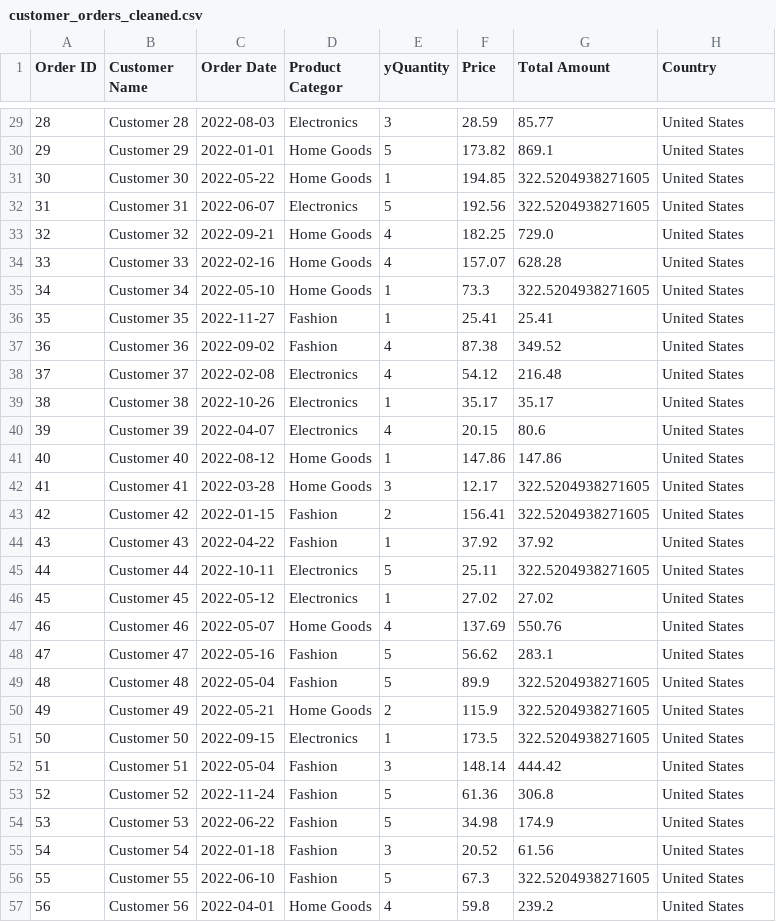
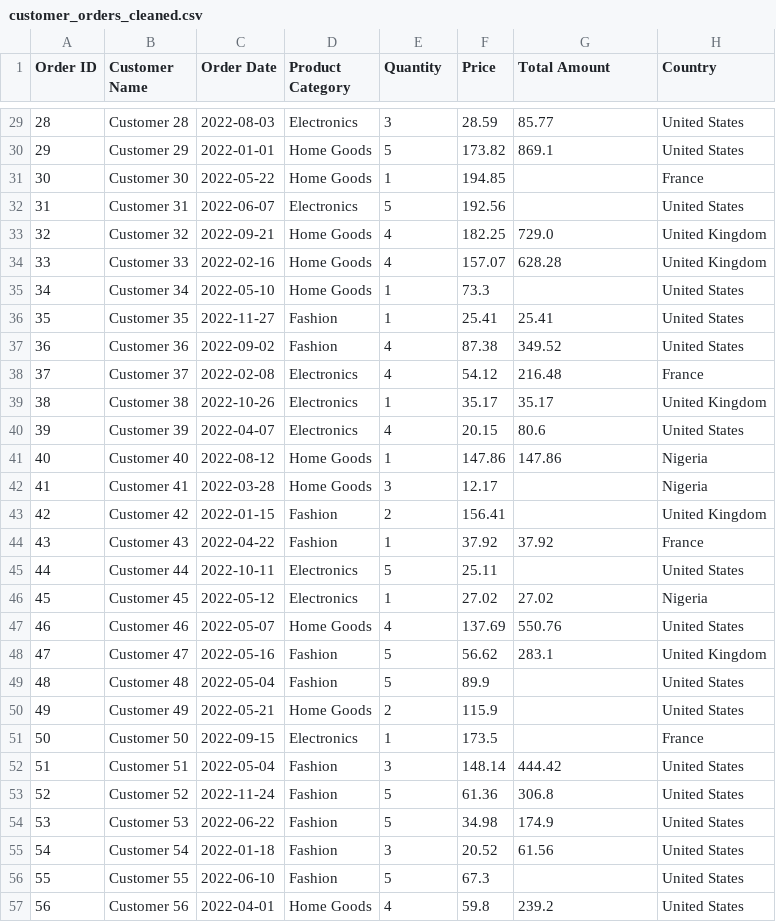
Before and after one commit to diplomaticfei/DTS-305, a CSV file: customer_orders_cleaned.csv, drawn as a sheet; only a part is shown, gaps mark what is left out; the diff covers the shown part only.

```diff
--- a/customer_orders_cleaned.csv
+++ b/customer_orders_cleaned.csv
@@ -1 +1 @@
-Order ID,Customer Name,Order Date,Product Categor,yQuantity,Price,Total Amount,Country
+Order ID,Customer Name,Order Date,Product Category,Quantity,Price,Total Amount,Country
@@ -30,23 +30,23 @@ Order ID,Customer Name,Order Date,Product Categor,yQuantity,Price,Total Amount,C
 29,Customer 29,2022-01-01,Home Goods,5,173.82,869.1,United States
-30,Customer 30,2022-05-22,Home Goods,1,194.85,322.5204938271605,United States
-31,Customer 31,2022-06-07,Electronics,5,192.56,322.5204938271605,United States
-32,Customer 32,2022-09-21,Home Goods,4,182.25,729.0,United States
-33,Customer 33,2022-02-16,Home Goods,4,157.07,628.28,United States
-34,Customer 34,2022-05-10,Home Goods,1,73.3,322.5204938271605,United States
+30,Customer 30,2022-05-22,Home Goods,1,194.85,,France
+31,Customer 31,2022-06-07,Electronics,5,192.56,,United States
+32,Customer 32,2022-09-21,Home Goods,4,182.25,729.0,United Kingdom
+33,Customer 33,2022-02-16,Home Goods,4,157.07,628.28,United Kingdom
+34,Customer 34,2022-05-10,Home Goods,1,73.3,,United States
 35,Customer 35,2022-11-27,Fashion,1,25.41,25.41,United States
 36,Customer 36,2022-09-02,Fashion,4,87.38,349.52,United States
-37,Customer 37,2022-02-08,Electronics,4,54.12,216.48,United States
-38,Customer 38,2022-10-26,Electronics,1,35.17,35.17,United States
+37,Customer 37,2022-02-08,Electronics,4,54.12,216.48,France
+38,Customer 38,2022-10-26,Electronics,1,35.17,35.17,United Kingdom
 39,Customer 39,2022-04-07,Electronics,4,20.15,80.6,United States
-40,Customer 40,2022-08-12,Home Goods,1,147.86,147.86,United States
-41,Customer 41,2022-03-28,Home Goods,3,12.17,322.5204938271605,United States
-42,Customer 42,2022-01-15,Fashion,2,156.41,322.5204938271605,United States
-43,Customer 43,2022-04-22,Fashion,1,37.92,37.92,United States
-44,Customer 44,2022-10-11,Electronics,5,25.11,322.5204938271605,United States
-45,Customer 45,2022-05-12,Electronics,1,27.02,27.02,United States
+40,Customer 40,2022-08-12,Home Goods,1,147.86,147.86,Nigeria
+41,Customer 41,2022-03-28,Home Goods,3,12.17,,Nigeria
+42,Customer 42,2022-01-15,Fashion,2,156.41,,United Kingdom
+43,Customer 43,2022-04-22,Fashion,1,37.92,37.92,France
+44,Customer 44,2022-10-11,Electronics,5,25.11,,United States
+45,Customer 45,2022-05-12,Electronics,1,27.02,27.02,Nigeria
 46,Customer 46,2022-05-07,Home Goods,4,137.69,550.76,United States
-47,Customer 47,2022-05-16,Fashion,5,56.62,283.1,United States
-48,Customer 48,2022-05-04,Fashion,5,89.9,322.5204938271605,United States
-49,Customer 49,2022-05-21,Home Goods,2,115.9,322.5204938271605,United States
-50,Customer 50,2022-09-15,Electronics,1,173.5,322.5204938271605,United States
+47,Customer 47,2022-05-16,Fashion,5,56.62,283.1,United Kingdom
+48,Customer 48,2022-05-04,Fashion,5,89.9,,United States
+49,Customer 49,2022-05-21,Home Goods,2,115.9,,United States
+50,Customer 50,2022-09-15,Electronics,1,173.5,,France
 51,Customer 51,2022-05-04,Fashion,3,148.14,444.42,United States
@@ -55,3 +55,3 @@ Order ID,Customer Name,Order Date,Product Categor,yQuantity,Price,Total Amount,C
 54,Customer 54,2022-01-18,Fashion,3,20.52,61.56,United States
-55,Customer 55,2022-06-10,Fashion,5,67.3,322.5204938271605,United States
+55,Customer 55,2022-06-10,Fashion,5,67.3,,United States
 56,Customer 56,2022-04-01,Home Goods,4,59.8,239.2,United States
```
Also changed, not shown: 50 edited cells elsewhere in this file, customer_orders.csv, 6 other files.
